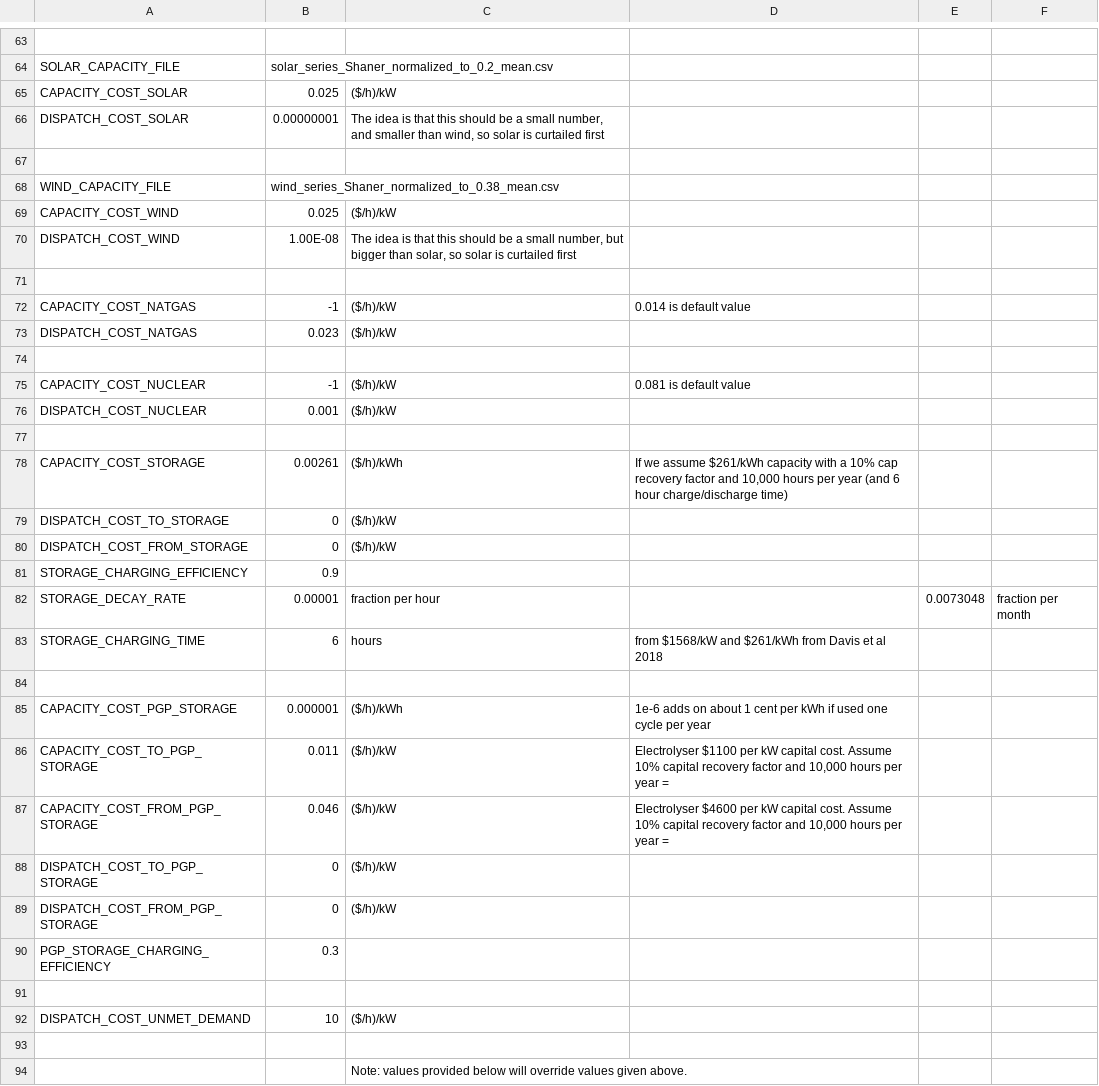
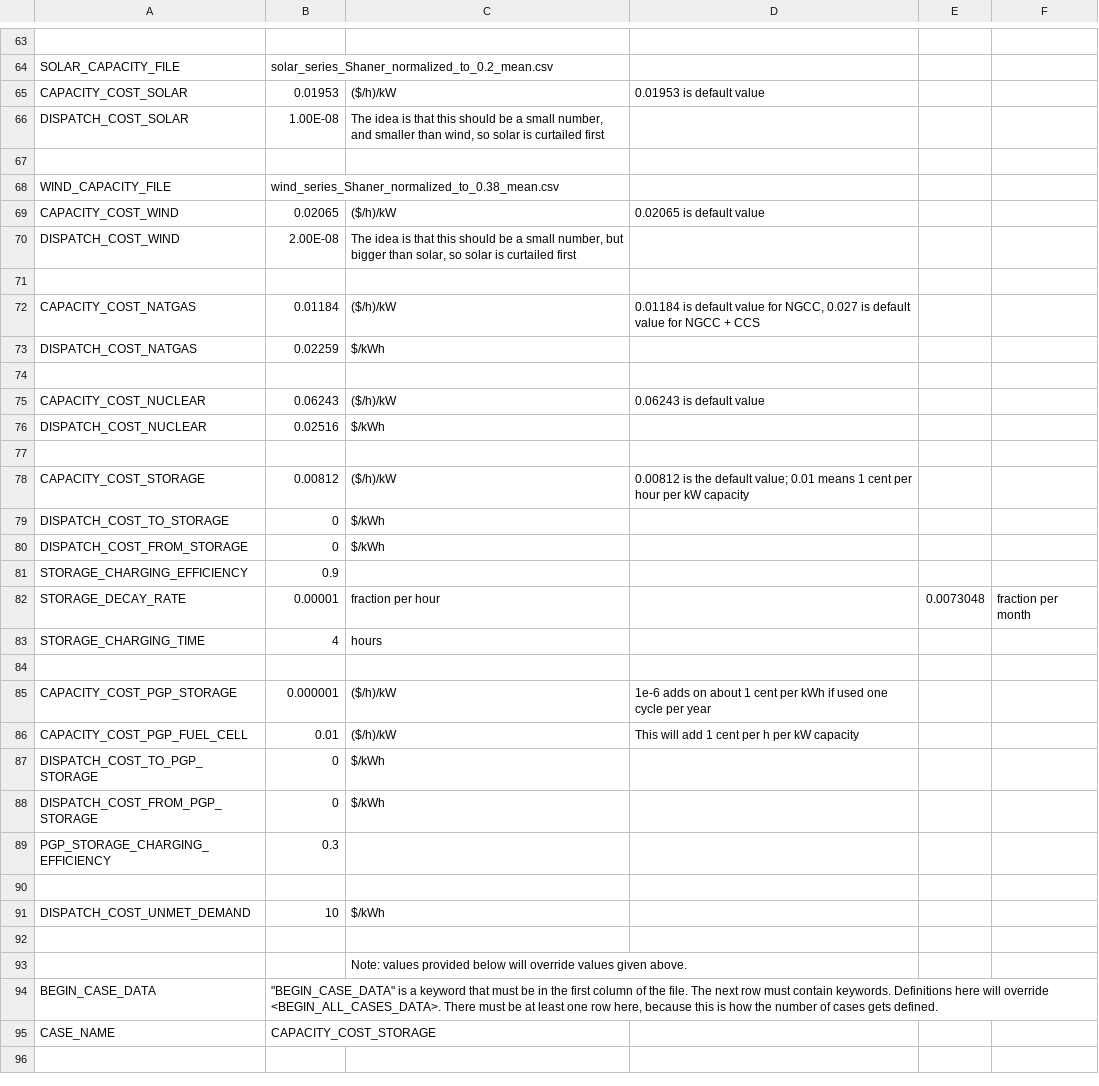
Before and after one commit to ClabEnergyProject/SEM-1, a CSV file: case_input.csv, drawn as a sheet; only a part is shown, gaps mark what is left out; the shorter side is filled out with more unchanged rows; removed rows and columns are numbered as before the commit, all else as after; the diff covers the shown part only; the diff names each change by its address in the sheet, - before the commit and + after, or states it on an @@ line.

```diff
--- a/case_input.csv
+++ b/case_input.csv
-B65: 0.025
+B65: 0.01953
-D65: (empty)
+D65: 0.01953 is default value
-B66: 0.00000001
+B66: 1.00E-08
-B69: 0.025
+B69: 0.02065
-D69: (empty)
+D69: 0.02065 is default value
-B70: 1.00E-08
+B70: 2.00E-08
-B72: -1
+B72: 0.01184
-D72: 0.014 is default value
+D72: 0.01184 is default value for NGCC, 0.027 is default value for NGCC + CCS
-B73: 0.023
+B73: 0.02259
-C73: ($/h)/kW
+C73: $/kWh
-B75: -1
+B75: 0.06243
-D75: 0.081 is default value
+D75: 0.06243 is default value
-B76: 0.001
+B76: 0.02516
-C76: ($/h)/kW
+C76: $/kWh
-B78: 0.00261
+B78: 0.00812
-C78: ($/h)/kWh
+C78: ($/h)/kW
-D78: If we assume $261/kWh capacity with a 10% cap recovery factor and 10,000 hours per year (and 6 hour charge/discharge time)
+D78: 0.00812 is the default value; 0.01 means 1 cent per hour per kW capacity
-C79:C80: ($/h)/kW
+C79:C80: $/kWh
-B83: 6
+B83: 4
-D83: from $1568/kW and $261/kWh from Davis et al 2018
+D83: (empty)
-C85: ($/h)/kWh
+C85: ($/h)/kW
-row 86: CAPACITY_COST_TO_PGP_STORAGE | 0.011 | ($/h)/kW | Electrolyser $1100 per kW capital cost. Assume 10% capital recovery factor and 10,000 hours per year =
-row 87: CAPACITY_COST_FROM_PGP_STORAGE | 0.046 | ($/h)/kW | Electrolyser $4600 per kW capital cost. Assume 10% capital recovery factor and 10,000 hours per year =
+row 86: CAPACITY_COST_PGP_FUEL_CELL | 0.01 | ($/h)/kW | This will add 1 cent per h per kW capacity
-C87:C88: ($/h)/kW
+C87:C88: $/kWh
-C91: ($/h)/kW
+C91: $/kWh
```
Also changed, not shown: 6 edited cells elsewhere in this file, 2 other files.
